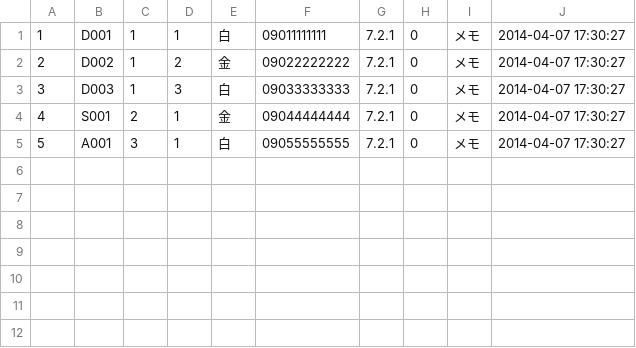
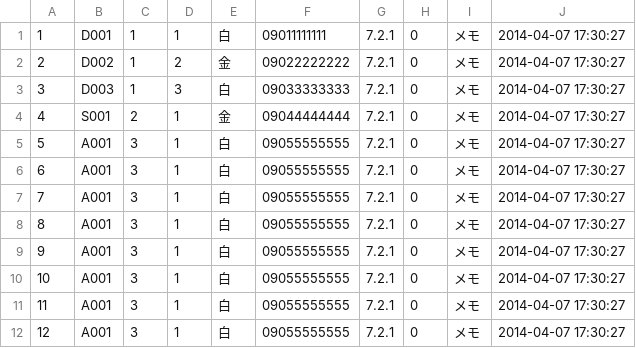
Before and after one commit to takap/phone-rental, a CSV file: db/seeds/terminals.csv, drawn as a sheet.

```diff
--- a/db/seeds/terminals.csv
+++ b/db/seeds/terminals.csv
@@ -5 +5,8 @@
 5,A001,3,1,白,09055555555,7.2.1,0,メモ,2014-04-07 17:30:27
+6,A001,3,1,白,09055555555,7.2.1,0,メモ,2014-04-07 17:30:27
+7,A001,3,1,白,09055555555,7.2.1,0,メモ,2014-04-07 17:30:27
+8,A001,3,1,白,09055555555,7.2.1,0,メモ,2014-04-07 17:30:27
+9,A001,3,1,白,09055555555,7.2.1,0,メモ,2014-04-07 17:30:27
+10,A001,3,1,白,09055555555,7.2.1,0,メモ,2014-04-07 17:30:27
+11,A001,3,1,白,09055555555,7.2.1,0,メモ,2014-04-07 17:30:27
+12,A001,3,1,白,09055555555,7.2.1,0,メモ,2014-04-07 17:30:27
```
Also changed, not shown: 1 other file.
